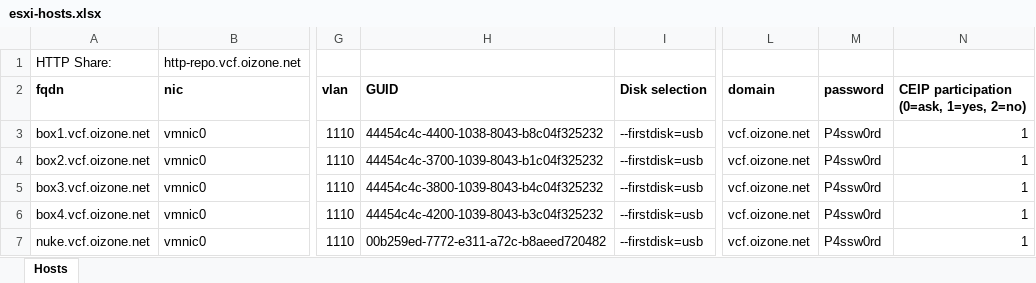
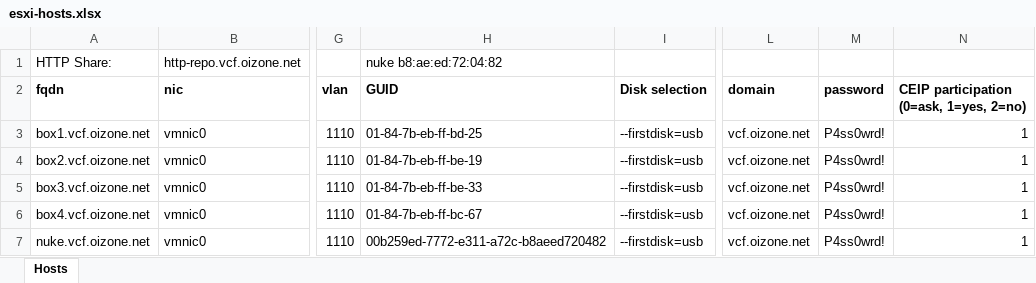
Before and after one commit to oizone/esxipxe, an Excel workbook: esxi-hosts.xlsx, sheet Hosts, drawn as a sheet; only a part is shown, gaps mark what is left out; values as stored, in another font and other column widths than the file's, no borders; the diff names each change by its address in the sheet, - before the commit and + after, or states it on an @@ line.

Commit message:
excel update

```diff
--- a/esxi-hosts.xlsx (sheet Hosts)
+++ b/esxi-hosts.xlsx (sheet Hosts)
-H1 (GUID): (empty)
+H1 (GUID): nuke b8:ae:ed:72:04:82
-H3 (GUID): 44454c4c-4400-1038-8043-b8c04f325232
+H3 (GUID): 01-84-7b-eb-ff-bd-25
-M3:M7 (password): P4ssw0rd
+M3:M7 (password): P4ss0wrd!
-H4 (GUID): 44454c4c-3700-1039-8043-b1c04f325232
+H4 (GUID): 01-84-7b-eb-ff-be-19
-H5 (GUID): 44454c4c-3800-1039-8043-b4c04f325232
+H5 (GUID): 01-84-7b-eb-ff-be-33
-H6 (GUID): 44454c4c-4200-1039-8043-b3c04f325232
+H6 (GUID): 01-84-7b-eb-ff-bc-67
```
